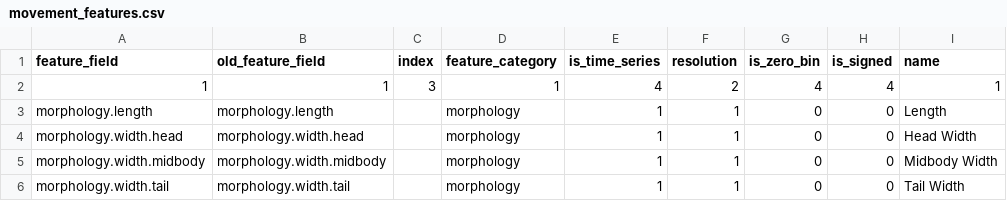
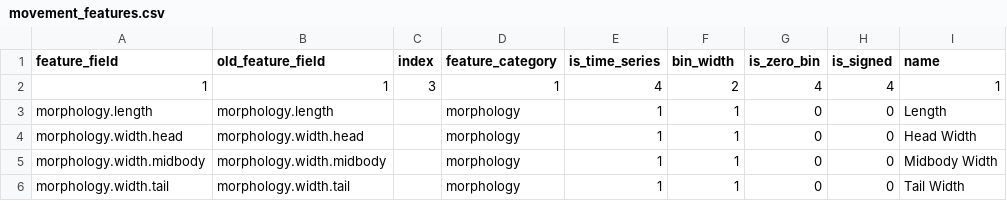
Before and after one commit to openworm/open-worm-analysis-toolbox, a CSV file: movement_validation/statistics/feature_metadata/movement_features.csv, drawn as a sheet; only a part is shown; the diff names each change by its address in the sheet, - before the commit and + after, or states it on an @@ line.

```diff
--- a/movement_validation/statistics/feature_metadata/movement_features.csv
+++ b/movement_validation/statistics/feature_metadata/movement_features.csv
-F1: resolution
+F1: bin_width
```
Also changed, not shown: movement_validation/statistics/feature_metadata/event_features.csv, movement_validation/statistics/feature_metadata/simple_features.csv, 5 other files.
